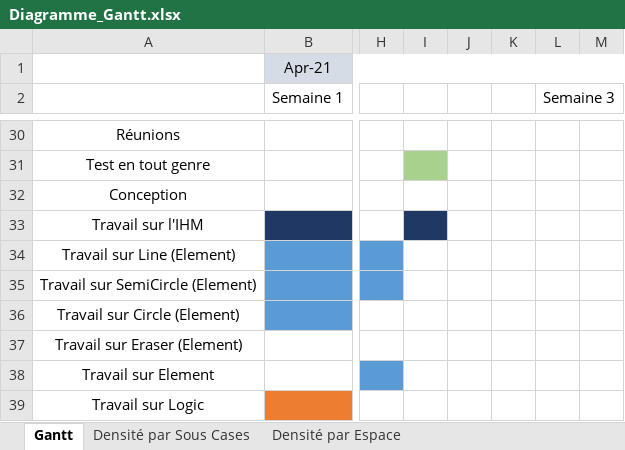
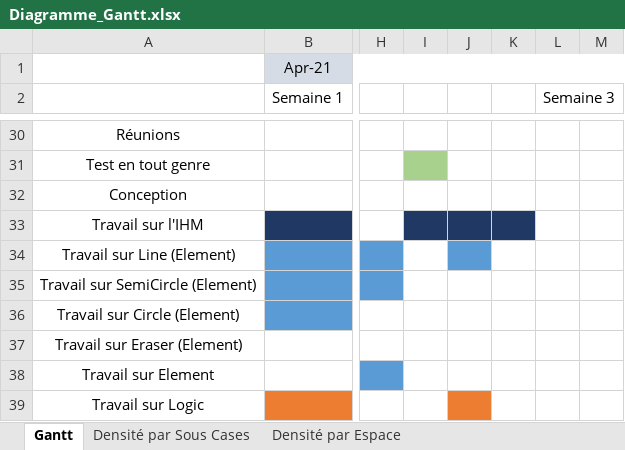
Before and after one commit to MathysC/Figures_Navon, an Excel workbook: Suivi stage/Rapport/Diagramme_Gantt.xlsx, sheet Gantt, drawn as a sheet; only a part is shown, gaps mark what is left out; values as stored, in another font and other column widths than the file's, no borders; the diff names each change by its address in the sheet, - before the commit and + after, or states it on an @@ line.

```diff
--- a/Suivi stage/Rapport/Diagramme_Gantt.xlsx (sheet Gantt)
+++ b/Suivi stage/Rapport/Diagramme_Gantt.xlsx (sheet Gantt)
-J33:K33 fill: none
+J33:K33 fill: #203864
-J34 fill: none
+J34 fill: #5B9BD5
-J39 fill: none
+J39 fill: #ED7D31
```
Also changed, not shown: 12 other files.
